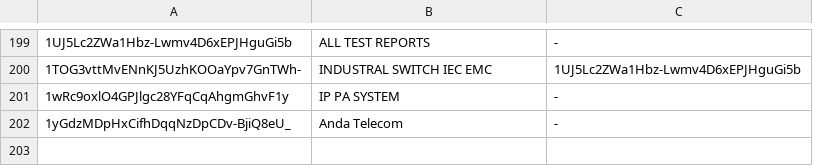
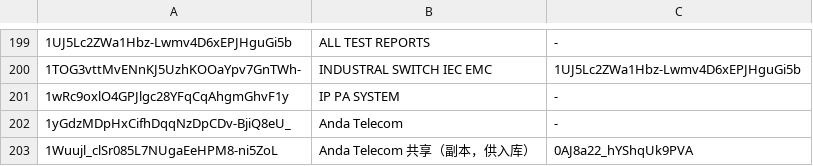
Before and after one commit to elsasaga-cloud/Planet, a TSV file: data/_drive_r3_folders.tsv, drawn as a sheet; only a part is shown, gaps mark what is left out.

Commit message:
T29-U12: 触发 Drive 第三轮全量入库（剩余 5 根文件夹 + Anda 共享副本，1,461 文件 3.3 GB；文件清单已与 Drive 全局计数 1,910 对账并补齐漏抄 95 个文件）
Co-authored-by: arena-agent <297053741+arena-agent@users.noreply.github.com>

```diff
--- a/data/_drive_r3_folders.tsv
+++ b/data/_drive_r3_folders.tsv
@@ -202 +202,2 @@
 1yGdzMDpHxCifhDqqNzDpCDv-BjiQ8eU_	Anda Telecom	-
+1Wuujl_clSr085L7NUgaEeHPM8-ni5ZoL	Anda Telecom 共享（副本，供入库）	0AJ8a22_hYShqUk9PVA
```
Also changed, not shown: 5 other files.
